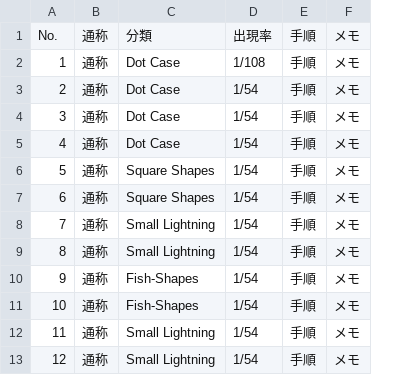
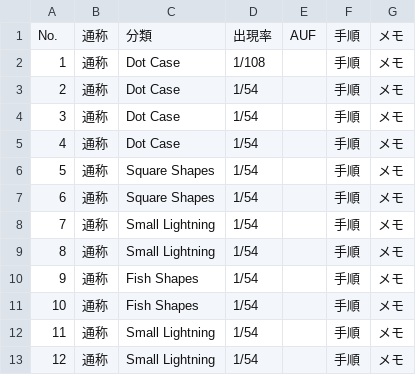
Before and after one commit to yukikkawa/rubiks-cube-training, a CSV file: cfop/oll_def.csv, drawn as a sheet; only a part is shown; the diff covers the shown part only; the diff names each change by its address in the sheet, - before the commit and + after, or states it on an @@ line.

```diff
--- a/cfop/oll_def.csv
+++ b/cfop/oll_def.csv
+column E, row 1: AUF
-C10:C11: Fish-Shapes
+C10:C11: Fish Shapes
```
Also changed, not shown: 20 edited cells elsewhere in this file, 1 other file.
